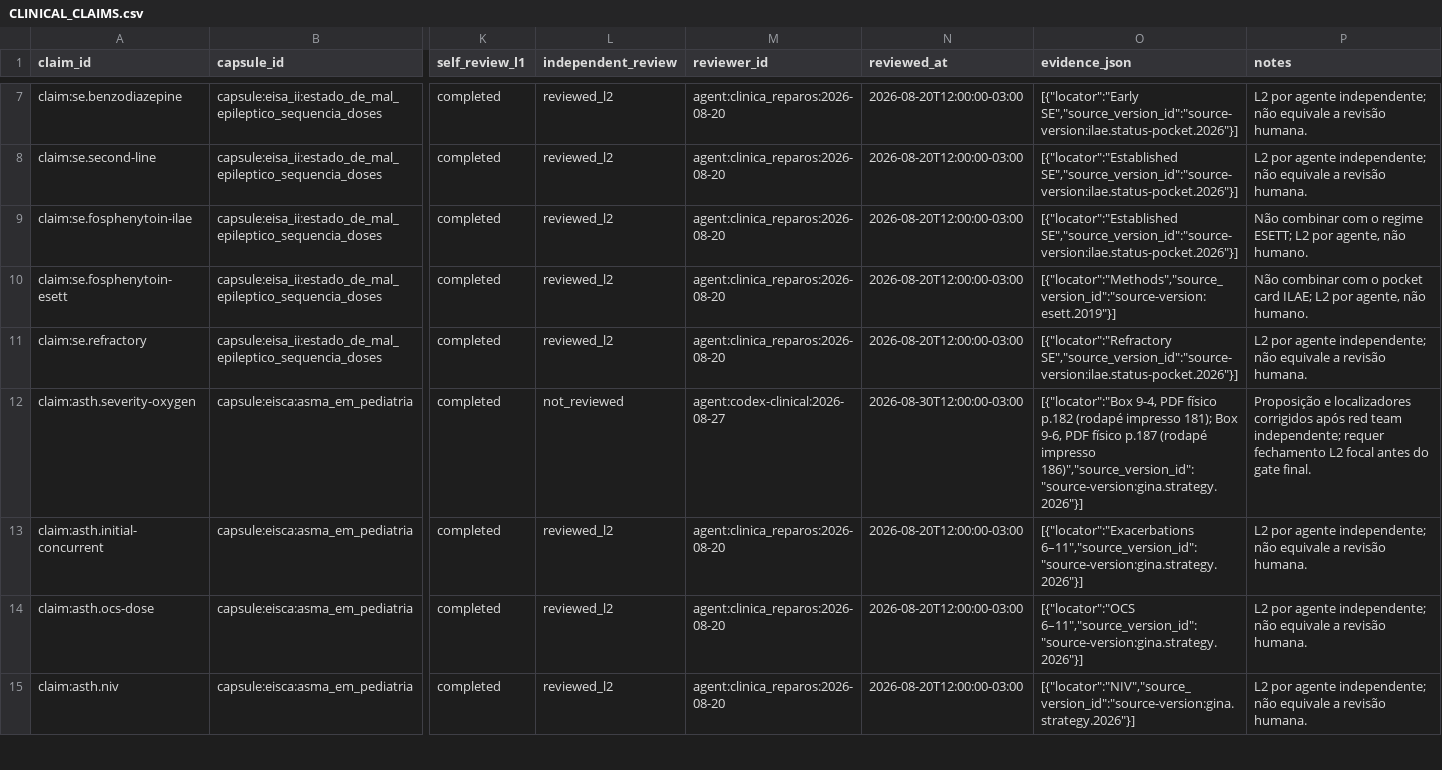
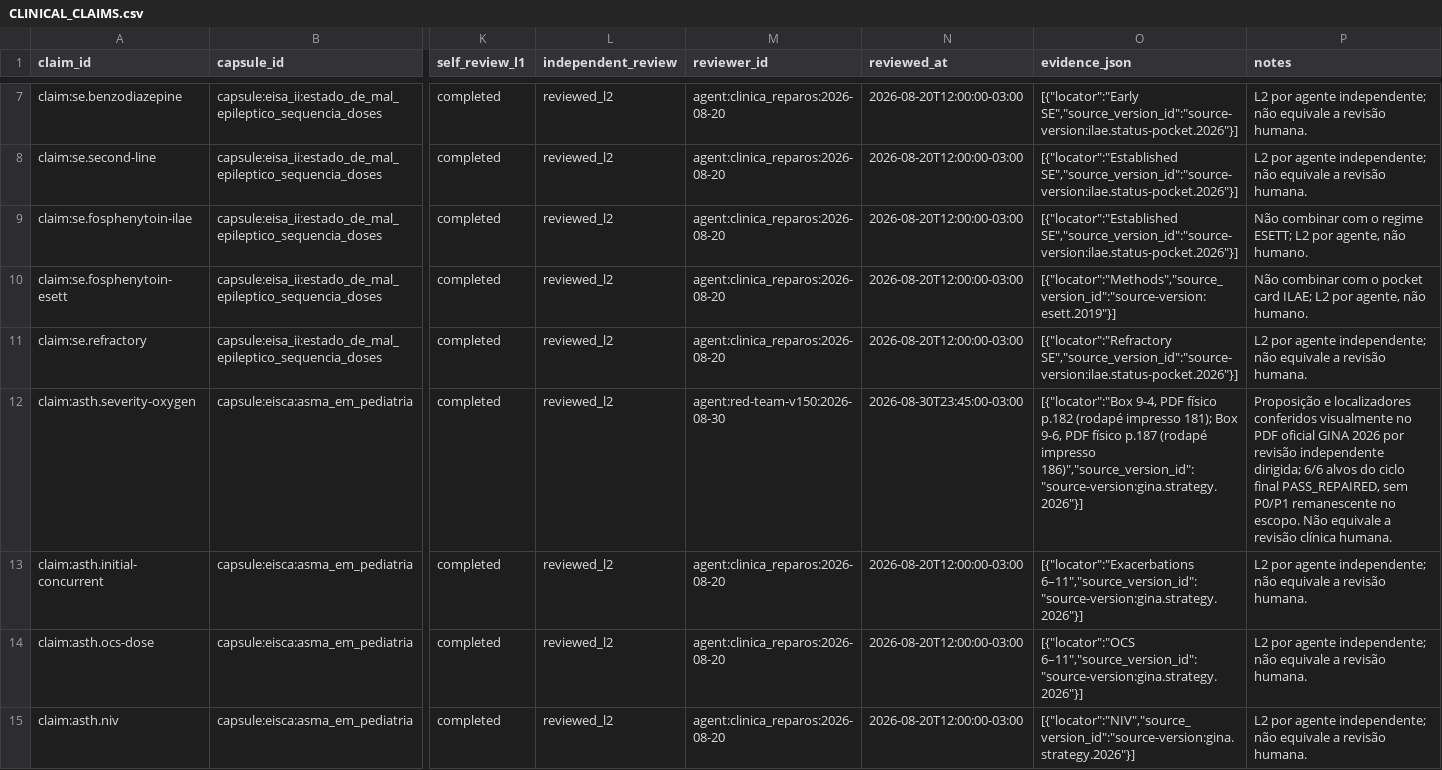
Before and after one commit to Mersinn/p7-study-skill, a CSV file: p7-study-skill/artifacts/CLINICAL_CLAIMS.csv, drawn as a sheet; only a part is shown, gaps mark what is left out; the diff names each change by its address in the sheet, - before the commit and + after, or states it on an @@ line.

```diff
--- a/p7-study-skill/artifacts/CLINICAL_CLAIMS.csv
+++ b/p7-study-skill/artifacts/CLINICAL_CLAIMS.csv
-L12 (independent_review): not_reviewed
+L12 (independent_review): reviewed_l2
-M12 (reviewer_id): agent:codex-clinical:2026-08-27
+M12 (reviewer_id): agent:red-team-v150:2026-08-30
-N12 (reviewed_at): 2026-08-30T12:00:00-03:00
+N12 (reviewed_at): 2026-08-30T23:45:00-03:00
-P12 (notes): …e localizadores corrigidos após red team independente; requer fechamento L2 focal antes do gate final.
+P12 (notes): …e localizadores conferidos visualmente no PDF oficial GINA 2026 por revisão independente dirigida; 6/6 alvos do ciclo final PASS_REPAIRED, sem P0/P1 remanescente no escopo. Não equivale a revisão clínica humana.
```
Also changed, not shown: p7-study-skill/artifacts/PRECISION_ROWS.csv, qualification/reports/RED_TEAM_SAMPLE.csv, 20 other files.
